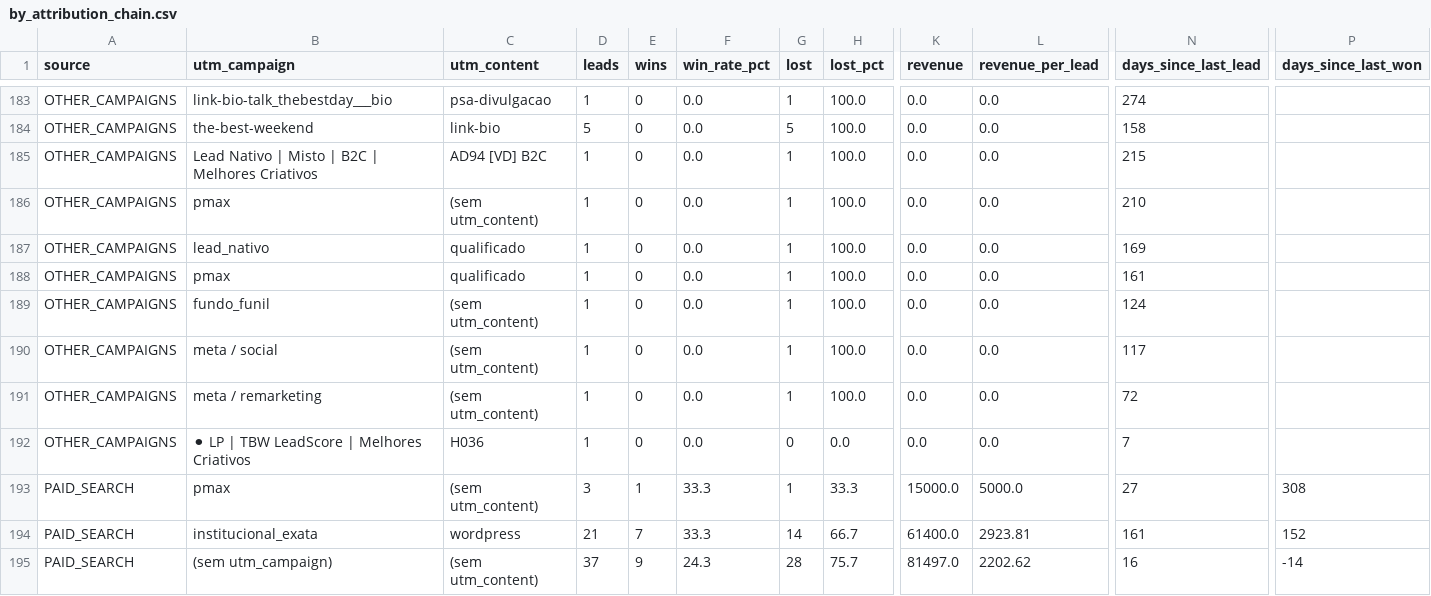
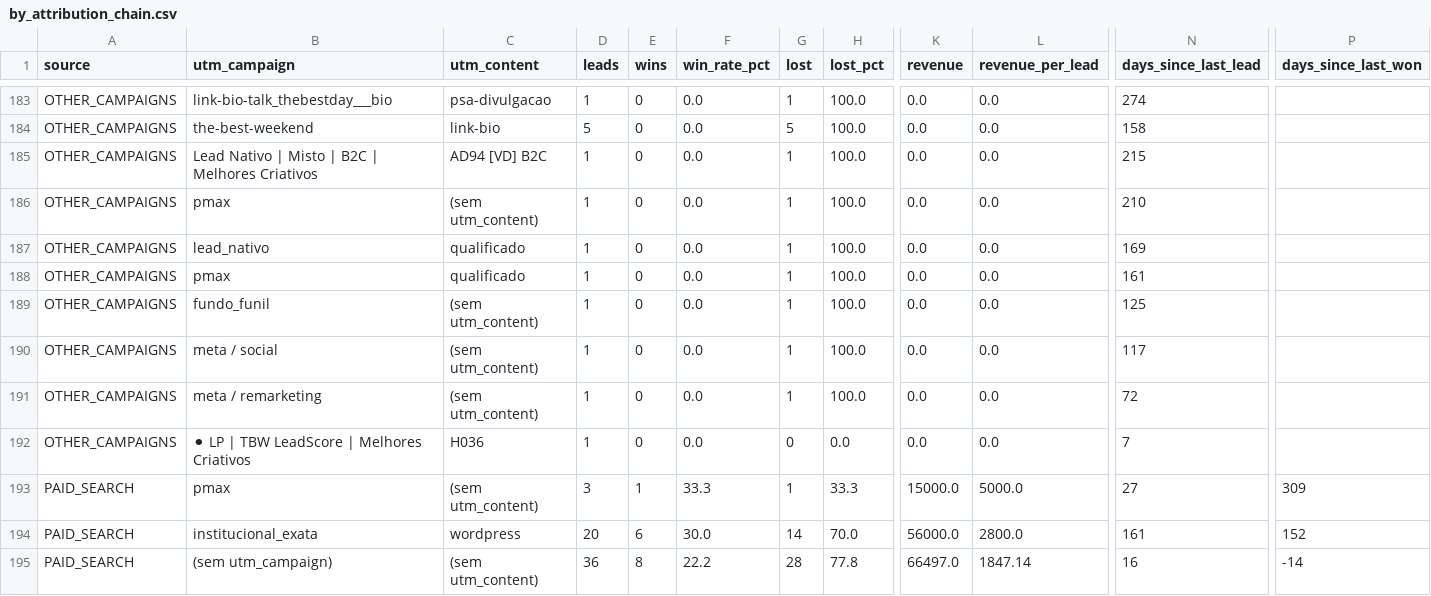
Before and after one commit to marciospagnolo-stack/ps4-dash-x7k9zq2, a CSV file: by_attribution_chain.csv, drawn as a sheet; only a part is shown, gaps mark what is left out; the diff covers the shown part only; the diff names each change by its address in the sheet, - before the commit and + after, or states it on an @@ line.

```diff
--- a/by_attribution_chain.csv
+++ b/by_attribution_chain.csv
-N189 (days_since_last_lead): 124
+N189 (days_since_last_lead): 125
-P193 (days_since_last_won): 308
+P193 (days_since_last_won): 309
-D194 (leads): 21
+D194 (leads): 20
-E194 (wins): 7
+E194 (wins): 6
-F194 (win_rate_pct): 33.3
+F194 (win_rate_pct): 30.0
-H194 (lost_pct): 66.7
+H194 (lost_pct): 70.0
-K194 (revenue): 61400.0
+K194 (revenue): 56000.0
-L194 (revenue_per_lead): 2923.81
+L194 (revenue_per_lead): 2800.0
-D195 (leads): 37
+D195 (leads): 36
-E195 (wins): 9
+E195 (wins): 8
-F195 (win_rate_pct): 24.3
+F195 (win_rate_pct): 22.2
-H195 (lost_pct): 75.7
+H195 (lost_pct): 77.8
-K195 (revenue): 81497.0
+K195 (revenue): 66497.0
-L195 (revenue_per_lead): 2202.62
+L195 (revenue_per_lead): 1847.14
```
Also changed, not shown: 1 removed row and 129 edited cells elsewhere in this file, 2 other files.
